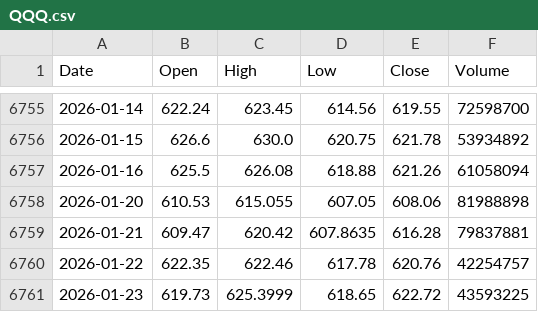
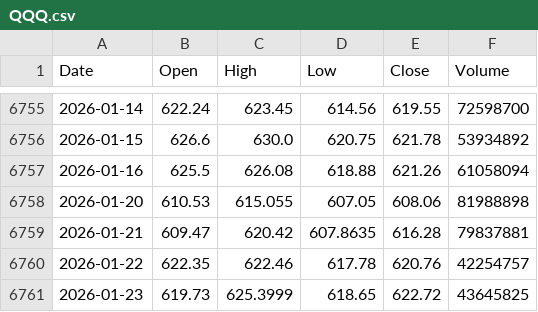
Before and after one commit to kam-reef/Market-Correction-Watch, a CSV file: data/raw/QQQ.csv, drawn as a sheet; only a part is shown, gaps mark what is left out.

```diff
--- a/data/raw/QQQ.csv
+++ b/data/raw/QQQ.csv
@@ -6760,2 +6760,2 @@ Date,Open,High,Low,Close,Volume
 2026-01-22,622.35,622.46,617.78,620.76,42254757
-2026-01-23,619.73,625.3999,618.65,622.72,43593225
+2026-01-23,619.73,625.3999,618.65,622.72,43645825
```
Also changed, not shown: data/raw/ARKK.csv, data/raw/HYG.csv, 6 other files.
